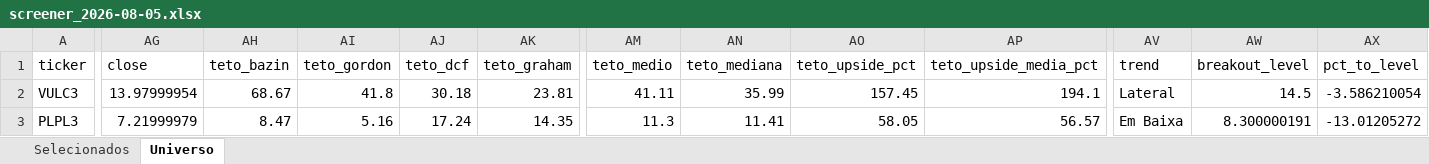
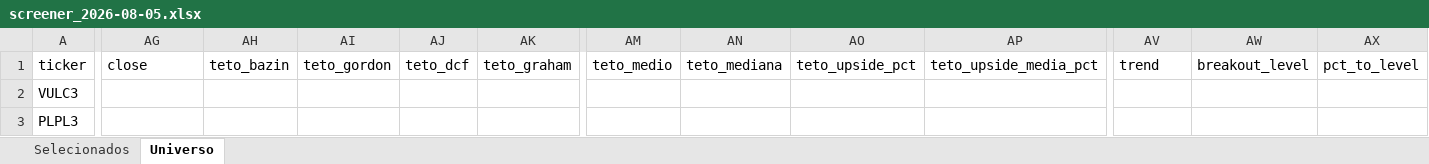
Before and after one commit to henriquebdasilva/screener-b3, an Excel workbook: reports/screener_2026-08-05.xlsx, sheet Universo, drawn as a sheet; only a part is shown, gaps mark what is left out; values as stored, in another font and other column widths than the file's, no borders; the diff covers the shown part only; the diff names each change by its address in the sheet, - before the commit and + after, or states it on an @@ line.

```diff
--- a/reports/screener_2026-08-05.xlsx (sheet Universo)
+++ b/reports/screener_2026-08-05.xlsx (sheet Universo)
-AG2 (close): 13.97999954
+AG2 (close): (empty)
-AH2 (teto_bazin): 68.67
+AH2 (teto_bazin): (empty)
-AI2 (teto_gordon): 41.8
+AI2 (teto_gordon): (empty)
-AJ2 (teto_dcf): 30.18
+AJ2 (teto_dcf): (empty)
-AK2 (teto_graham): 23.81
+AK2 (teto_graham): (empty)
-AM2 (teto_medio): 41.11
+AM2 (teto_medio): (empty)
-AN2 (teto_mediana): 35.99
+AN2 (teto_mediana): (empty)
-AO2 (teto_upside_pct): 157.45
+AO2 (teto_upside_pct): (empty)
-AP2 (teto_upside_media_pct): 194.1
+AP2 (teto_upside_media_pct): (empty)
-AV2 (trend): Lateral
+AV2 (trend): (empty)
-AW2 (breakout_level): 14.5
+AW2 (breakout_level): (empty)
-AX2 (pct_to_level): -3.586210054
+AX2 (pct_to_level): (empty)
-AG3 (close): 7.21999979
+AG3 (close): (empty)
-AH3 (teto_bazin): 8.47
+AH3 (teto_bazin): (empty)
-AI3 (teto_gordon): 5.16
+AI3 (teto_gordon): (empty)
-AJ3 (teto_dcf): 17.24
+AJ3 (teto_dcf): (empty)
-AK3 (teto_graham): 14.35
+AK3 (teto_graham): (empty)
-AM3 (teto_medio): 11.3
+AM3 (teto_medio): (empty)
-AN3 (teto_mediana): 11.41
+AN3 (teto_mediana): (empty)
-AO3 (teto_upside_pct): 58.05
+AO3 (teto_upside_pct): (empty)
-AP3 (teto_upside_media_pct): 56.57
+AP3 (teto_upside_media_pct): (empty)
-AV3 (trend): Em Baixa
+AV3 (trend): (empty)
-AW3 (breakout_level): 8.300000191
+AW3 (breakout_level): (empty)
-AX3 (pct_to_level): -13.01205272
+AX3 (pct_to_level): (empty)
```
Also changed, not shown: 1804 edited cells elsewhere in this sheet, sheet Selecionados, 3 other files.
